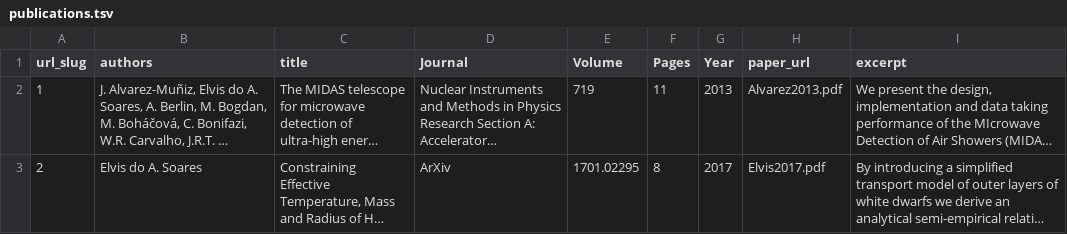
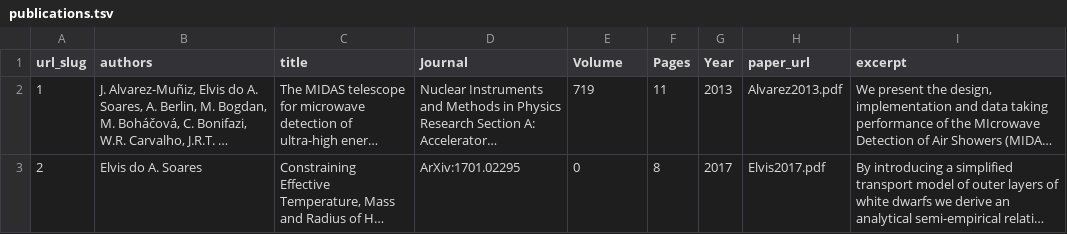
Before and after one commit to elvissoares/elvissoares.github.io, a TSV file: markdown_generator/publications.tsv, drawn as a sheet; only a part is shown; long unchanged cells end in …; the diff covers the shown part only; the diff names each change by its address in the sheet, - before the commit and + after, or states it on an @@ line.

Commit message:
Inserting publications

```diff
--- a/markdown_generator/publications.tsv
+++ b/markdown_generator/publications.tsv
-D3 (Journal): ArXiv
+D3 (Journal): ArXiv:1701.02295
-E3 (Volume): 1701.02295
+E3 (Volume): 0
```
Also changed, not shown: 1 added row elsewhere in this file, 5 other files.
